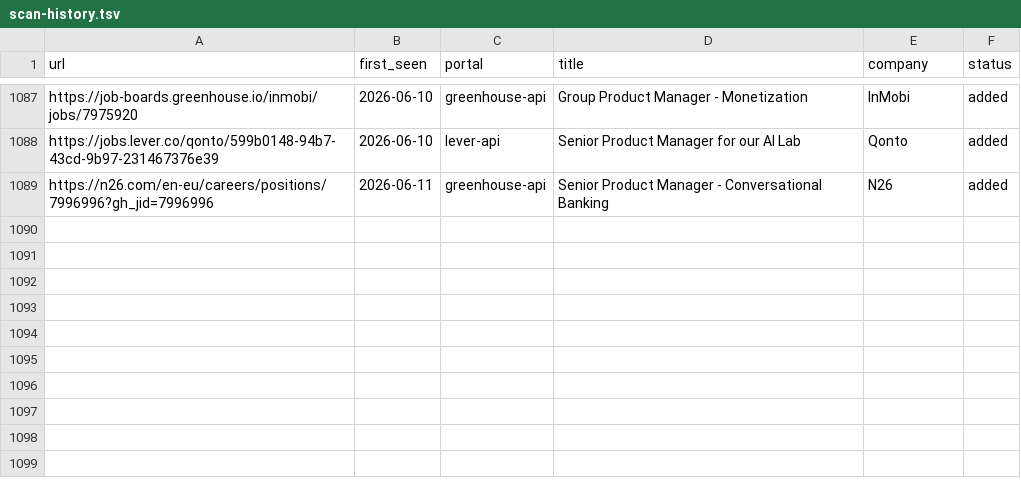
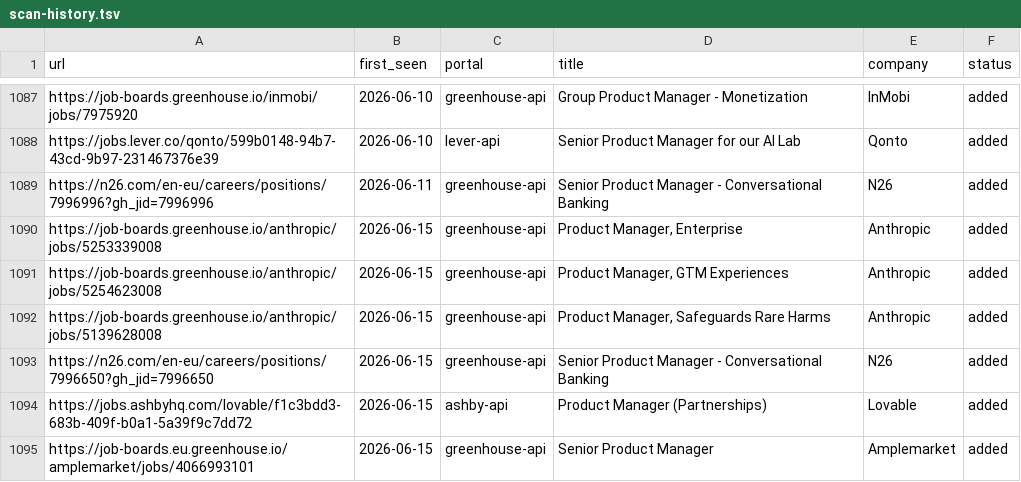
Before and after one commit to prernaaagarwal/career-ops, a TSV file: data/scan-history.tsv, drawn as a sheet; only a part is shown, gaps mark what is left out; the diff names each change by its address in the sheet, - before the commit and + after, or states it on an @@ line.

Commit message:
daily scan 2026-06-15

```diff
--- a/data/scan-history.tsv
+++ b/data/scan-history.tsv
+row 1090: https://job-boards.greenhouse.io/anthropic/jobs/5253339008 | 2026-06-15 | greenhouse-api | Product Manager, Enterprise | Anthropic | added
+row 1091: https://job-boards.greenhouse.io/anthropic/jobs/5254623008 | 2026-06-15 | greenhouse-api | Product Manager, GTM Experiences | Anthropic | added
+row 1092: https://job-boards.greenhouse.io/anthropic/jobs/5139628008 | 2026-06-15 | greenhouse-api | Product Manager, Safeguards Rare Harms | Anthropic | added
+row 1093: https://n26.com/en-eu/careers/positions/7996650?gh_jid=7996650 | 2026-06-15 | greenhouse-api | Senior Product Manager - Conversational Banking | N26 | added
+row 1094: https://jobs.ashbyhq.com/lovable/f1c3bdd3-683b-409f-b0a1-5a39f9c7dd72 | 2026-06-15 | ashby-api | Product Manager (Partnerships) | Lovable | added
+row 1095: https://job-boards.eu.greenhouse.io/amplemarket/jobs/4066993101 | 2026-06-15 | greenhouse-api | Senior Product Manager | Amplemarket | added
```
Also changed, not shown: 1 other file.
